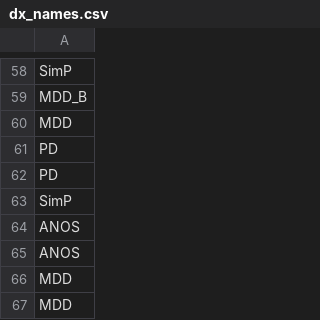
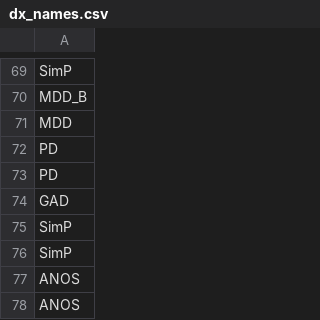
Before and after one commit to clarefmccann/tag_dx, a CSV file: working_docs/dx_names.csv, drawn as a sheet; only a part is shown, gaps mark what is left out; the shorter side is filled out with more unchanged rows; the diff covers the shown part only.

```diff
--- a/working_docs/dx_names.csv
+++ b/working_docs/dx_names.csv
@@ -62,2 +73,4 @@ PD
 PD
+GAD
+SimP
 SimP
```
Also changed, not shown: 41 added rows, 1 removed row and 2 moved rows elsewhere in this file, working_docs/Lifetime_Diagnoses.csv, 8 other files.
